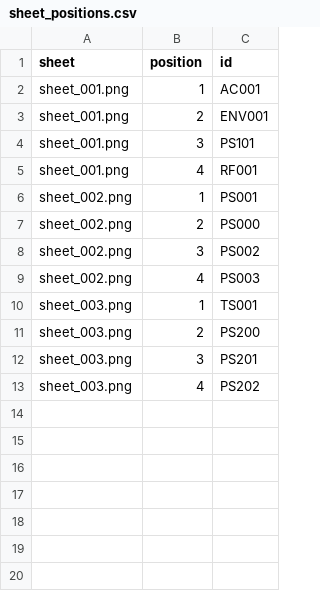
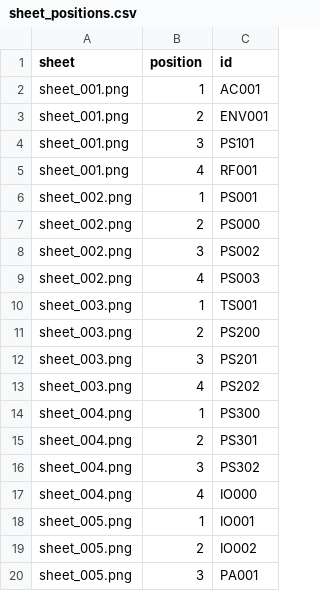
Before and after one commit to thibserot/electronics-catalog, a CSV file: docs/components/stickers/sheet_positions.csv, drawn as a sheet; the diff names each change by its address in the sheet, - before the commit and + after, or states it on an @@ line.

```diff
--- a/docs/components/stickers/sheet_positions.csv
+++ b/docs/components/stickers/sheet_positions.csv
+row 14: sheet_004.png | 1 | PS300
+row 15: sheet_004.png | 2 | PS301
+row 16: sheet_004.png | 3 | PS302
+row 17: sheet_004.png | 4 | IO000
+row 18: sheet_005.png | 1 | IO001
+row 19: sheet_005.png | 2 | IO002
+row 20: sheet_005.png | 3 | PA001
```
Also changed, not shown: docs/components/stickers/index.csv, 29 other files.
